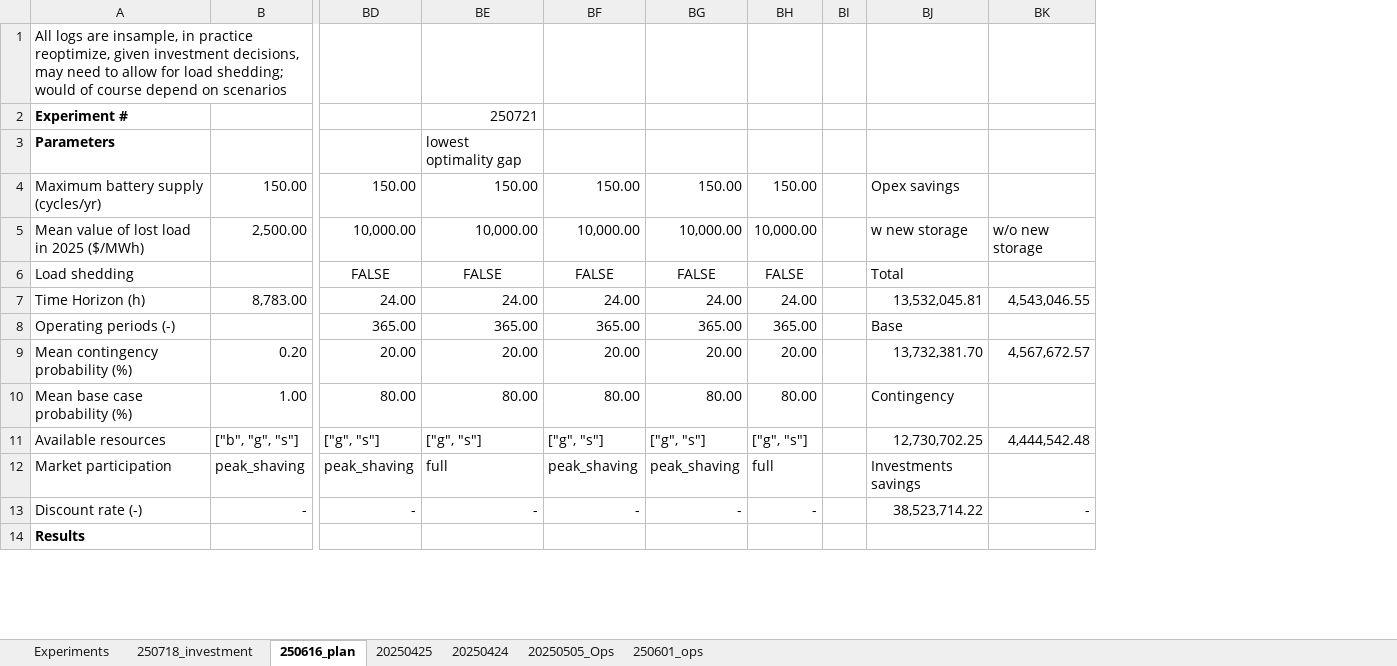
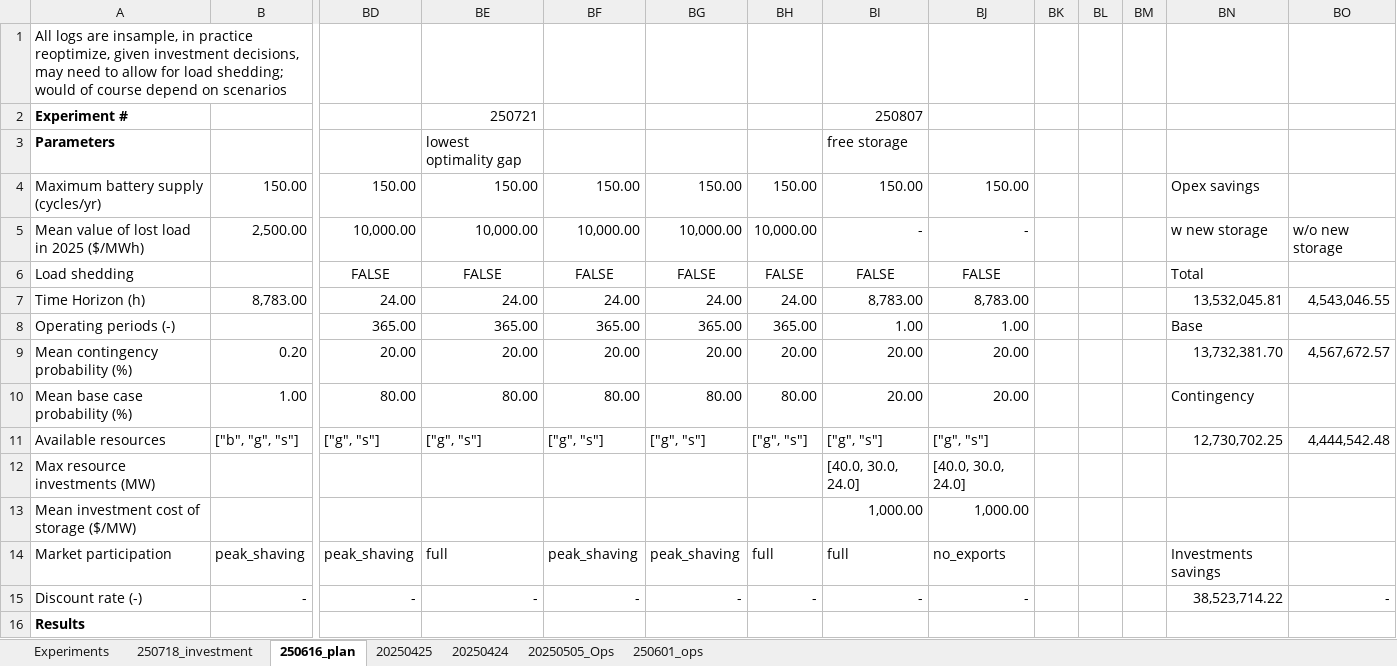
Before and after one commit to mit-shin-group/storage-value, an Excel workbook: results/results.xlsx, sheet 250616_plan, drawn as a sheet; only a part is shown, gaps mark what is left out; values as stored, in another font and other column widths than the file's, no borders; rows hold the shown columns only; the diff names each change by its address in the sheet, - before the commit and + after, or states it on an @@ line.

Commit message:
add low-cost storage results

```diff
--- a/results/results.xlsx (sheet 250616_plan)
+++ b/results/results.xlsx (sheet 250616_plan)
+column BI, rows 2-11: 250807 | free storage | 150.00 | - | FALSE | 8,783.00 | 1.00 | 20.00 | 20.00 | ["g", "s"]; rows 14-15: full | -
+column BJ, rows 4-11: 150.00 | - | FALSE | 8,783.00 | 1.00 | 20.00 | 20.00 | ["g", "s"]; rows 14-15: no_exports | -
+column BL, empty
+column BM, empty
+row 12: Max resource investments (MW) |  |  |  |  |  |  | [40.0, 30.0, 24.0] | [40.0, 30.0, 24.0]
+row 13: Mean investment cost of storage ($/MW) |  |  |  |  |  |  | 1,000.00 | 1,000.00
```
Also changed, not shown: formulas that keep their value, 1 other file.
